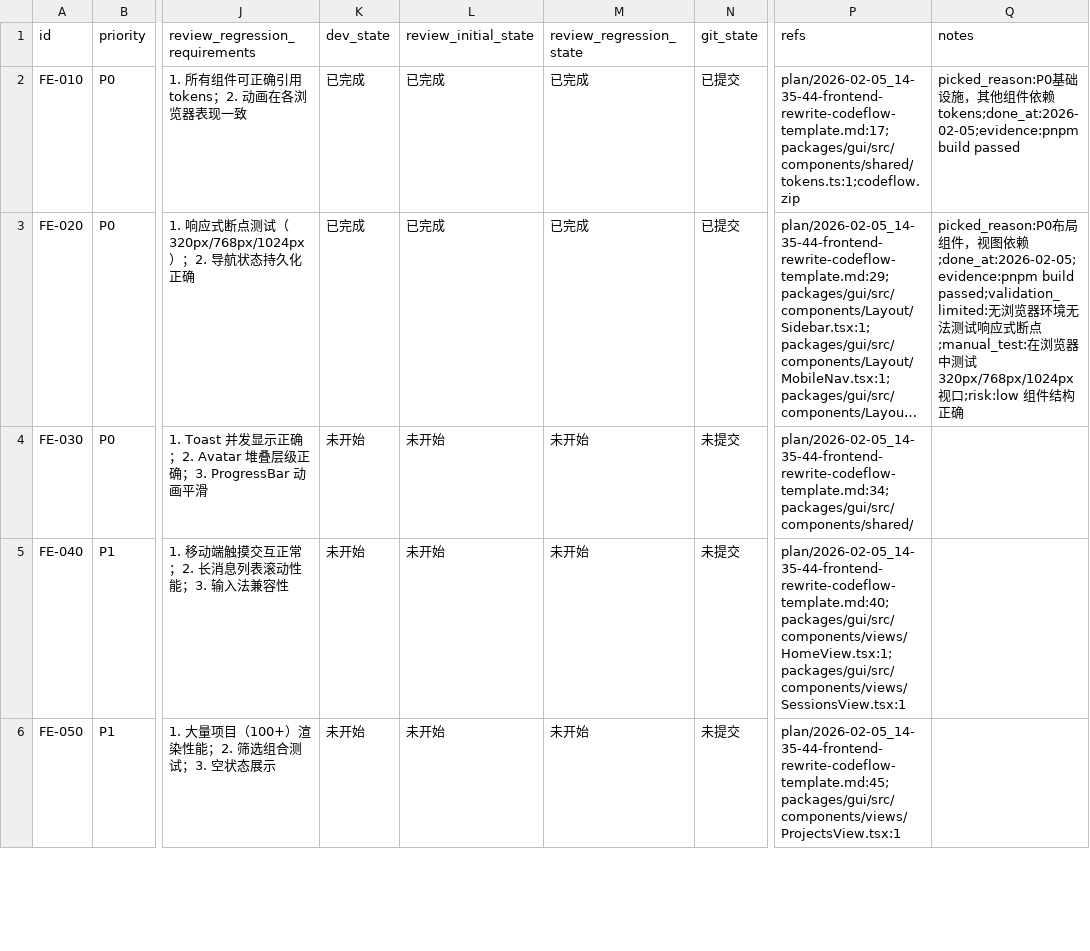
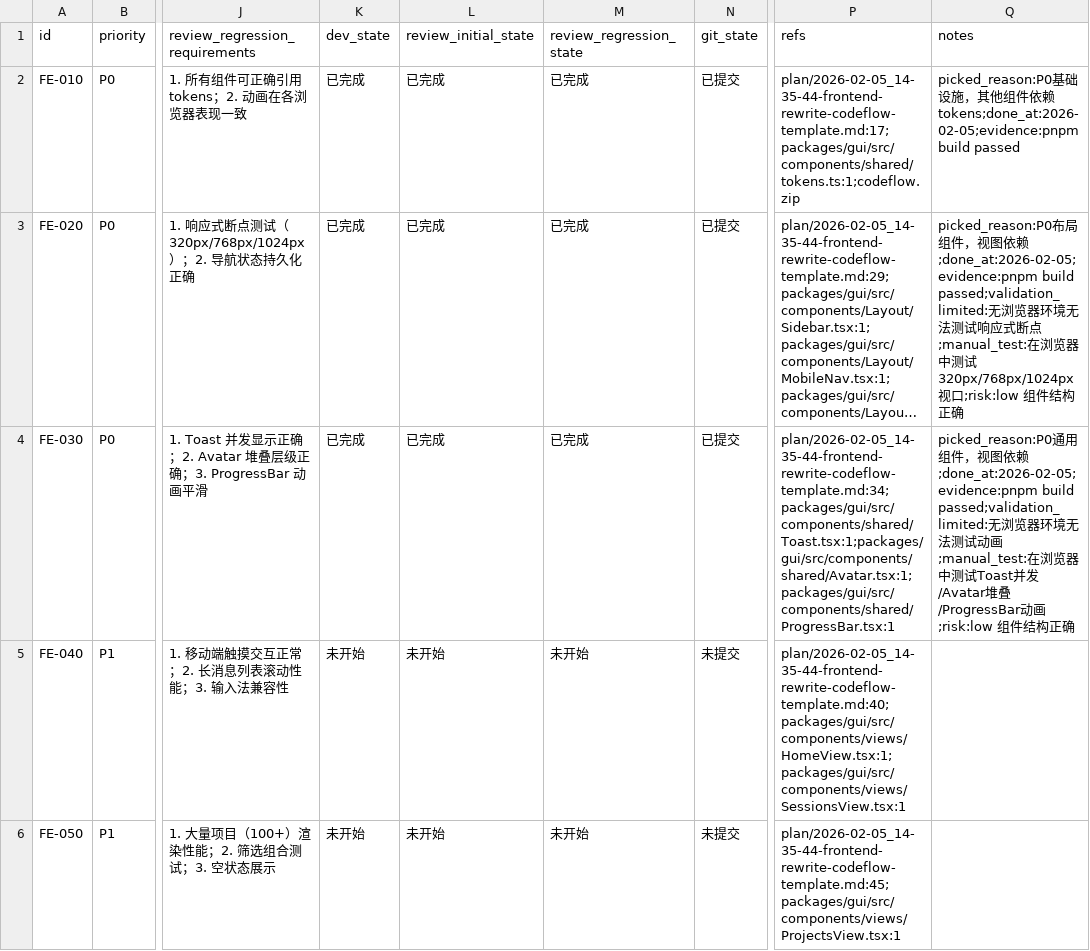
Before and after one commit to XingLingQAQ/Codeflow, a CSV file: issues/2026-02-05_14-35-44-frontend-rewrite.csv, drawn as a sheet; only a part is shown, gaps mark what is left out; long unchanged cells end in …; the diff names each change by its address in the sheet, - before the commit and + after, or states it on an @@ line.

```diff
--- a/issues/2026-02-05_14-35-44-frontend-rewrite.csv
+++ b/issues/2026-02-05_14-35-44-frontend-rewrite.csv
-K4 (dev_state): 未开始
+K4 (dev_state): 已完成
-L4 (review_initial_state): 未开始
+L4 (review_initial_state): 已完成
-M4 (review_regression_state): 未开始
+M4 (review_regression_state): 已完成
-N4 (git_state): 未提交
+N4 (git_state): 已提交
-P4 (refs): plan/2026-02-05_14-35-44-frontend-rewrite-codeflow-template.md:34;packages/gui/src/components/shared/
+P4 (refs): plan/2026-02-05_14-35-44-frontend-rewrite-codeflow-template.md:34;packages/gui/src/components/shared/Toast.tsx:1;packages/gui/src/components/shared/Avatar.tsx:1;packages/gui/src/components/shared/ProgressBar.tsx:1
-Q4 (notes): (empty)
+Q4 (notes): picked_reason:P0通用组件，视图依赖;done_at:2026-02-05;evidence:pnpm build passed;validation_limited:无浏览器环境无法测试动画;manual_test:在浏览器中测试Toast并发/Avatar堆叠/ProgressBar动画;risk:low 组件结构正确
```
Also changed, not shown: 4 other files.
